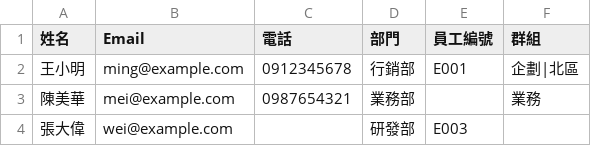
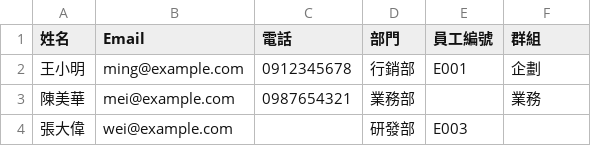
Before and after one commit to hahauccu/lottery, a CSV file: public/examples/employee-import.csv, drawn as a sheet.

Commit message:
feat(employee): tighten CSV import rules
Reduce identity ambiguity and keep group membership consistent while enabling safe tenant cleanup.

```diff
--- a/public/examples/employee-import.csv
+++ b/public/examples/employee-import.csv
@@ -1,3 +1,3 @@
 姓名,Email,電話,部門,員工編號,群組
-王小明,ming@example.com,0912345678,行銷部,E001,企劃|北區
+王小明,ming@example.com,0912345678,行銷部,E001,企劃
 陳美華,mei@example.com,0987654321,業務部,,業務
```
Also changed, not shown: 2 other files.
